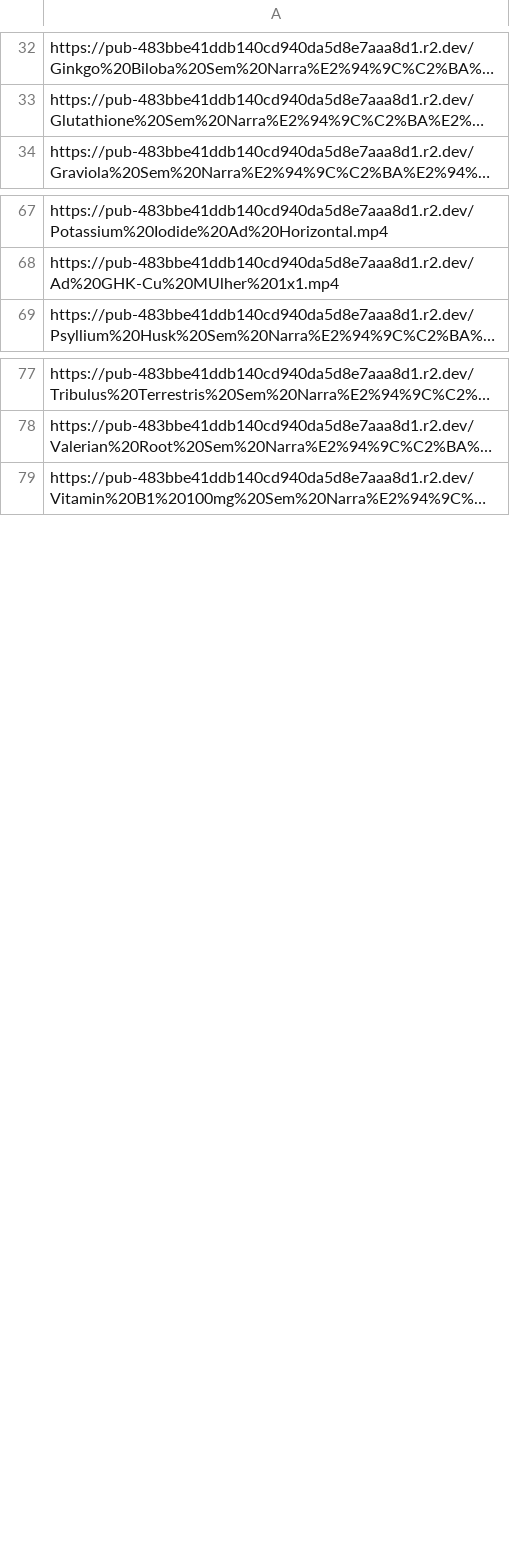
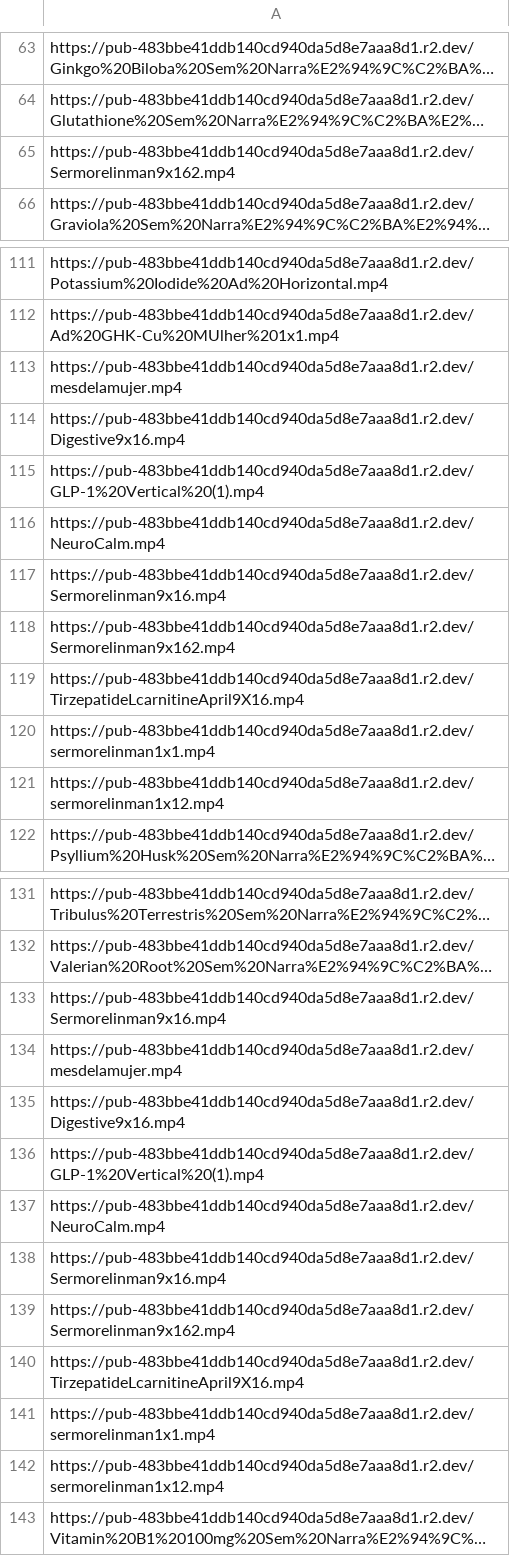
Before and after one commit to healthfaresupplementsacc/healthfare-video-page, a CSV file: links.csv, drawn as a sheet; only a part is shown, gaps mark what is left out; long unchanged cells end in …; the diff covers the shown part only; the diff names each change by its address in the sheet, - before the commit and + after, or states it on an @@ line.

```diff
--- a/links.csv
+++ b/links.csv
+row 65: https://pub-483bbe41ddb140cd940da5d8e7aaa8d1.r2.dev/Sermorelinman9x162.mp4
+row 113: https://pub-483bbe41ddb140cd940da5d8e7aaa8d1.r2.dev/mesdelamujer.mp4
+row 114: https://pub-483bbe41ddb140cd940da5d8e7aaa8d1.r2.dev/Digestive9x16.mp4
+row 115: https://pub-483bbe41ddb140cd940da5d8e7aaa8d1.r2.dev/GLP-1%20Vertical%20(1).mp4
+row 116: https://pub-483bbe41ddb140cd940da5d8e7aaa8d1.r2.dev/NeuroCalm.mp4
+row 117: https://pub-483bbe41ddb140cd940da5d8e7aaa8d1.r2.dev/Sermorelinman9x16.mp4
+row 118: https://pub-483bbe41ddb140cd940da5d8e7aaa8d1.r2.dev/Sermorelinman9x162.mp4
+row 119: https://pub-483bbe41ddb140cd940da5d8e7aaa8d1.r2.dev/TirzepatideLcarnitineApril9X16.mp4
+row 120: https://pub-483bbe41ddb140cd940da5d8e7aaa8d1.r2.dev/sermorelinman1x1.mp4
+row 121: https://pub-483bbe41ddb140cd940da5d8e7aaa8d1.r2.dev/sermorelinman1x12.mp4
+row 133: https://pub-483bbe41ddb140cd940da5d8e7aaa8d1.r2.dev/Sermorelinman9x16.mp4
+row 134: https://pub-483bbe41ddb140cd940da5d8e7aaa8d1.r2.dev/mesdelamujer.mp4
+row 135: https://pub-483bbe41ddb140cd940da5d8e7aaa8d1.r2.dev/Digestive9x16.mp4
+row 136: https://pub-483bbe41ddb140cd940da5d8e7aaa8d1.r2.dev/GLP-1%20Vertical%20(1).mp4
+row 137: https://pub-483bbe41ddb140cd940da5d8e7aaa8d1.r2.dev/NeuroCalm.mp4
+row 138: https://pub-483bbe41ddb140cd940da5d8e7aaa8d1.r2.dev/Sermorelinman9x16.mp4
+row 139: https://pub-483bbe41ddb140cd940da5d8e7aaa8d1.r2.dev/Sermorelinman9x162.mp4
+row 140: https://pub-483bbe41ddb140cd940da5d8e7aaa8d1.r2.dev/TirzepatideLcarnitineApril9X16.mp4
+row 141: https://pub-483bbe41ddb140cd940da5d8e7aaa8d1.r2.dev/sermorelinman1x1.mp4
+row 142: https://pub-483bbe41ddb140cd940da5d8e7aaa8d1.r2.dev/sermorelinman1x12.mp4
```
Also changed, not shown: 44 added rows elsewhere in this file.
